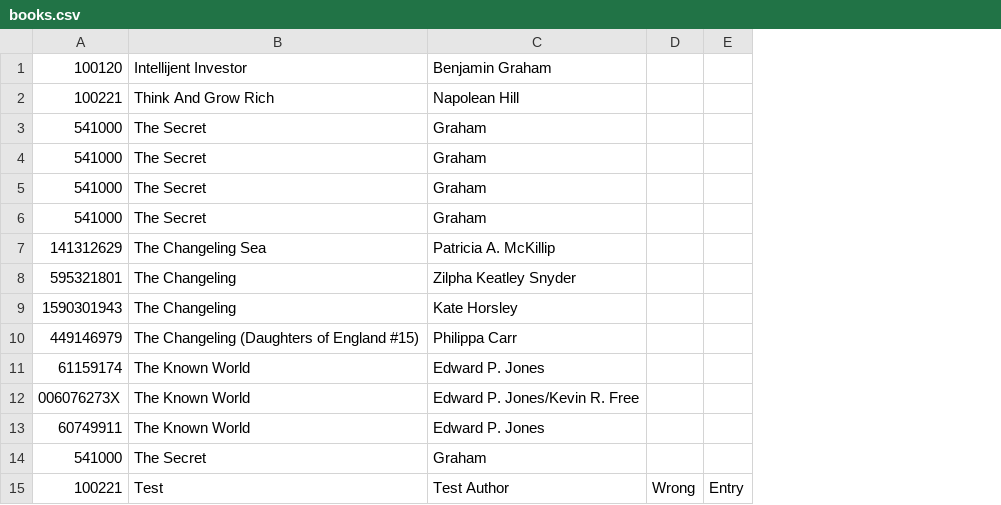
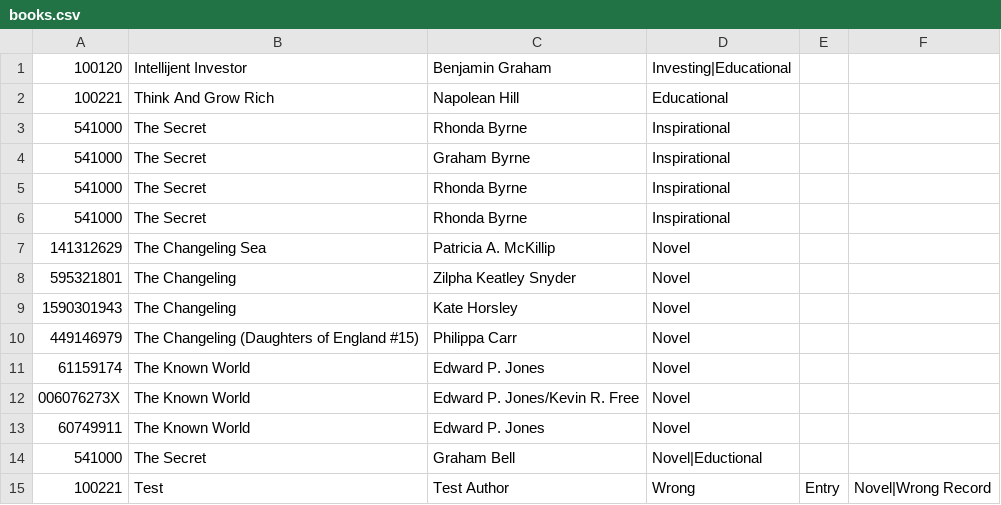
Before and after one commit to chaitanyaankam/spring-batch-using-rest, a CSV file: src/main/resources/books.csv, drawn as a sheet; removed rows and columns are numbered as before the commit, all else as after; the diff names each change by its address in the sheet, - before the commit and + after, or states it on an @@ line.

Commit message:
Corrected books.csv

```diff
--- a/src/main/resources/books.csv
+++ b/src/main/resources/books.csv
-column D, row 15: Wrong
+column D, rows 1-15: Investing|Educational | Educational | Inspirational | Inspirational | Inspirational | Inspirational | Novel | Novel | Novel | Novel | Novel | Novel | Novel | Novel|Eductional | Wrong
+column F, row 15: Novel|Wrong Record
-C3: Graham
+C3: Rhonda Byrne
-C4: Graham
+C4: Graham Byrne
-C5:C6: Graham
+C5:C6: Rhonda Byrne
-C14: Graham
+C14: Graham Bell
```
